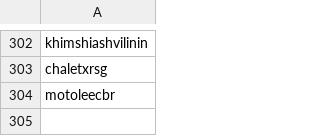
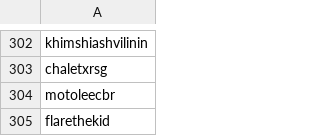
Before and after one commit to wedcf120/tiktok-rss-flat, a CSV file: subscriptions.csv, drawn as a sheet; only a part is shown, gaps mark what is left out; the diff names each change by its address in the sheet, - before the commit and + after, or states it on an @@ line.

Commit message:
Update subscriptions.csv

```diff
--- a/subscriptions.csv
+++ b/subscriptions.csv
+row 305: flarethekid
```
